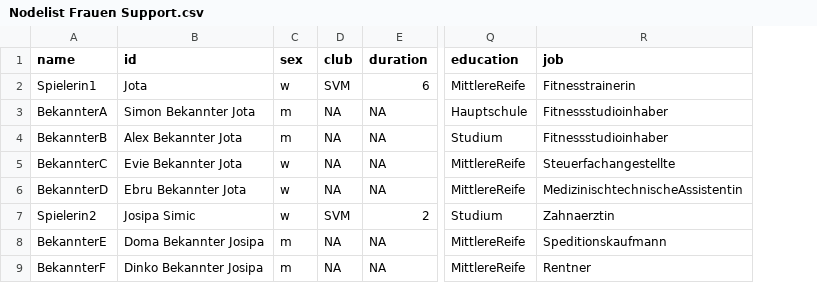
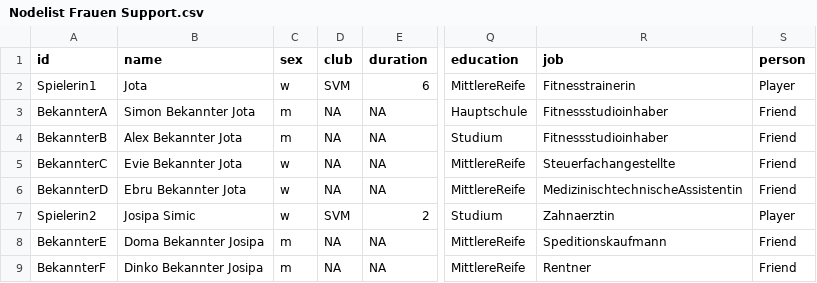
Before and after one commit to EileenBreuer/Netzwerke, a CSV file: Nodelist Frauen Support.csv, drawn as a sheet; only a part is shown, gaps mark what is left out; the diff names each change by its address in the sheet, - before the commit and + after, or states it on an @@ line.

```diff
--- a/Nodelist Frauen Support.csv
+++ b/Nodelist Frauen Support.csv
+column S (person), rows 2-9: Player | Friend | Friend | Friend | Friend | Player | Friend | Friend
-A1: name
+A1: id
-B1: id
+B1: name
```
Also changed, not shown: Nodelist Frauen FavFriend.csv.
